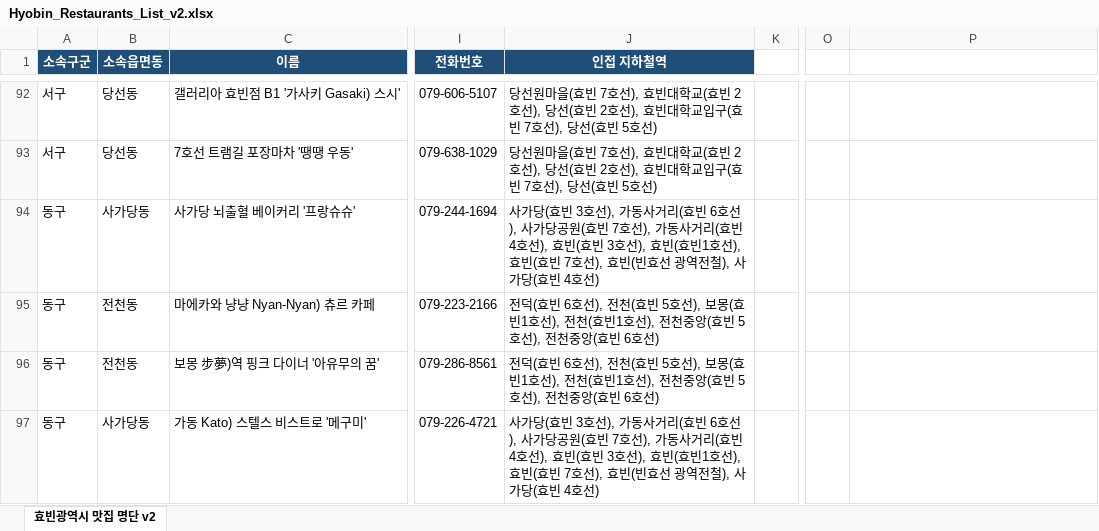
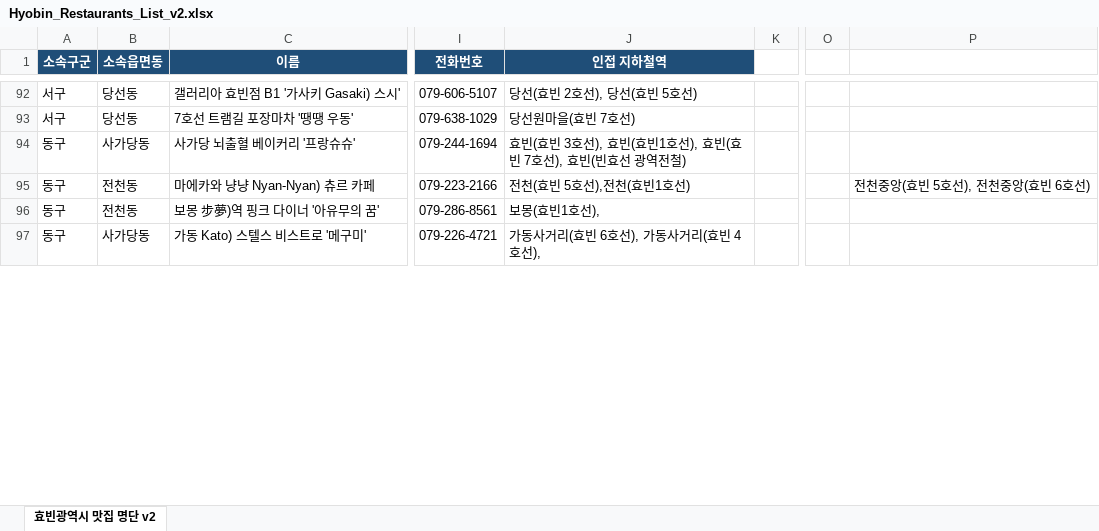
Before and after one commit to binia1/hyobinwiki2, an Excel workbook: Hyobin_Restaurants_List_v2.xlsx, sheet 효빈광역시 맛집 명단 v2, drawn as a sheet; only a part is shown, gaps mark what is left out; values as stored, in another font and other column widths than the file's, no borders; the diff covers the shown part only; the diff names each change by its address in the sheet, - before the commit and + after, or states it on an @@ line.

```diff
--- a/Hyobin_Restaurants_List_v2.xlsx (sheet 효빈광역시 맛집 명단 v2)
+++ b/Hyobin_Restaurants_List_v2.xlsx (sheet 효빈광역시 맛집 명단 v2)
-J92 (인접 지하철역): 당선원마을(효빈 7호선), 효빈대학교(효빈 2호선), 당선(효빈 2호선), 효빈대학교입구(효빈 7호선), 당…
+J92 (인접 지하철역): 당선(효빈 2호선), 당…
-J93 (인접 지하철역): 당선원마을(효빈 7호선), 효빈대학교(효빈 2호선), 당선(효빈 2호선), 효빈대학교입구(효빈 7호선), 당선(효빈 5호선)
+J93 (인접 지하철역): 당선원마을(효빈 7호선)
-J94 (인접 지하철역): 사가당(효빈 3호선), 가동사거리(효빈 6호선), 사가당공원(효빈 7호선), 가동사거리(효빈 4호선), 효빈(효빈 3호선), 효빈(효빈1호선), 효빈(효빈 7호선), 효빈(빈효선 광역전철), 사가당(효빈 4호선)
+J94 (인접 지하철역): 효빈(효빈 3호선), 효빈(효빈1호선), 효빈(효빈 7호선), 효빈(빈효선 광역전철)
-J95 (인접 지하철역): 전덕(효빈 6호선), 전천(효빈 5호선), 보몽(효빈1호선), 전천(효빈1호선), 전천중앙(효빈 5호선), 전천중앙(효빈 6호선)
+J95 (인접 지하철역): 전천(효빈 5호선),전천(효빈1호선)
-P95: (empty)
+P95: 전천중앙(효빈 5호선), 전천중앙(효빈 6호선)
-J96 (인접 지하철역): 전덕(효빈 6호선), 전천(효빈 5호선), 보몽(효빈1호선), 전천(효빈1호선), 전천중앙(효빈 5호선), 전천중앙(효빈 6호선)
+J96 (인접 지하철역): 보몽(효빈1호선),
-J97 (인접 지하철역): 사가당(효빈 3호선), 가동사거리(효빈 6호선), 사가당공원(효빈 7호선), 가동사거리(효빈 4호선), 효빈(효빈 3호선), 효빈(효빈1호선), 효빈(효빈 7호선), 효빈(빈효선 광역전철), 사가당(효빈 4호선)
+J97 (인접 지하철역): 가동사거리(효빈 6호선), 가동사거리(효빈 4호선),
```
Also changed, not shown: 3 removed rows and 217 edited cells elsewhere in this sheet, 1 other file.
